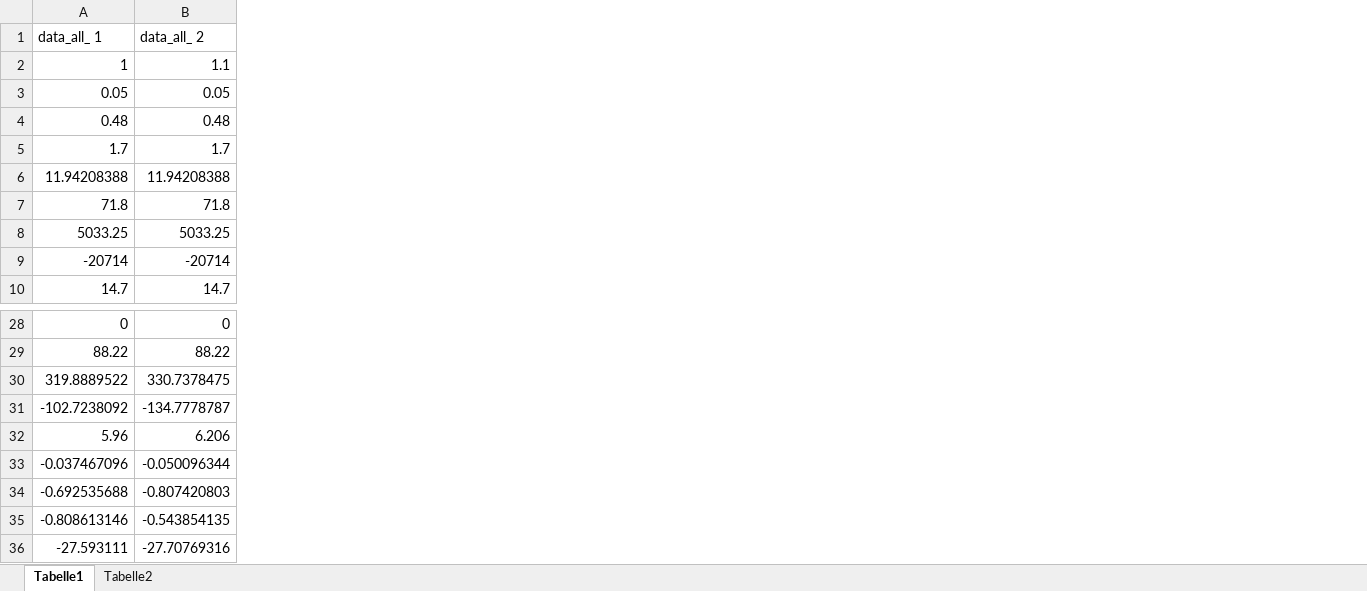
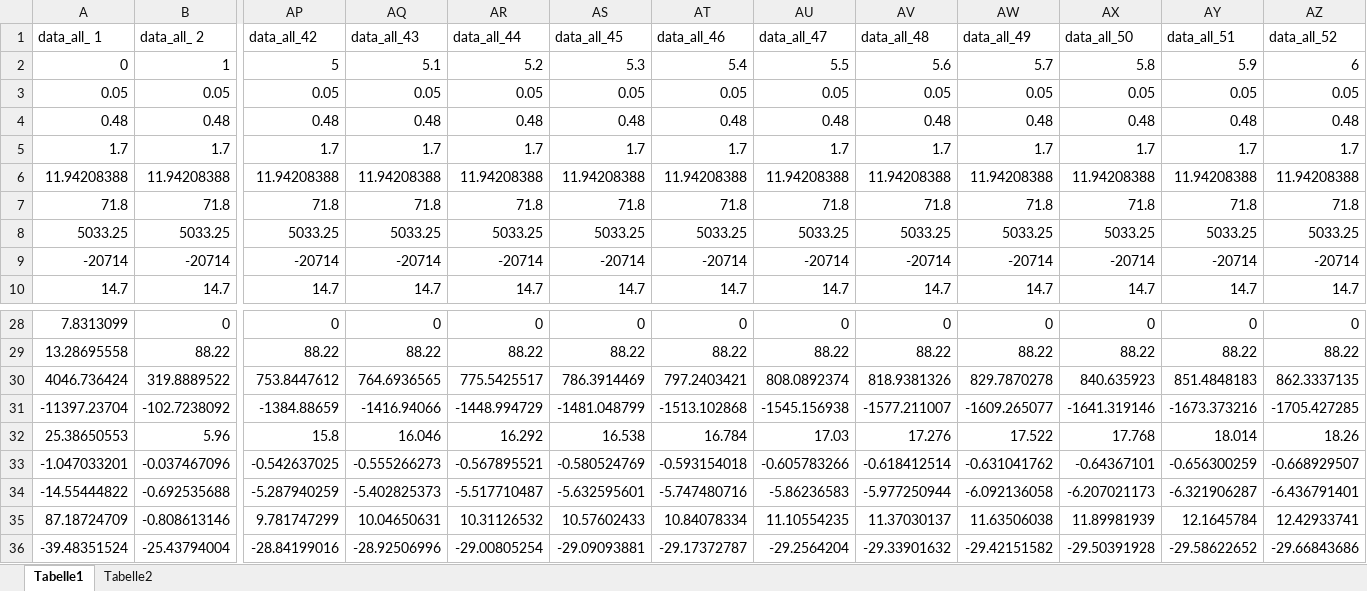
Before and after one commit to outputgapnow/outputgapnow.github.io, an Excel workbook: webpage.xlsx, sheet Tabelle1, drawn as a sheet; only a part is shown, gaps mark what is left out; values as stored, in another font and other column widths than the file's, no borders; removed rows and columns are numbered as before the commit, all else as after; rows hold the shown columns only; the diff covers the shown part only; the diff names each change by its address in the sheet, - before the commit and + after, or states it on an @@ line.

Commit message:
Update data.js, center data div, display outputgap

```diff
--- a/webpage.xlsx (sheet Tabelle1)
+++ b/webpage.xlsx (sheet Tabelle1)
+column AP (data_all_42), rows 3-10: 0.05 | 0.48 | 1.7 | 11.94208388 | 71.8 | 5033.25 | -20714 | 14.7; rows 28-29: 0 | 88.22
+column AQ (data_all_43), rows 3-10: 0.05 | 0.48 | 1.7 | 11.94208388 | 71.8 | 5033.25 | -20714 | 14.7; rows 28-29: 0 | 88.22
+column AR (data_all_44), rows 3-10: 0.05 | 0.48 | 1.7 | 11.94208388 | 71.8 | 5033.25 | -20714 | 14.7; rows 28-29: 0 | 88.22
+column AS (data_all_45), rows 3-10: 0.05 | 0.48 | 1.7 | 11.94208388 | 71.8 | 5033.25 | -20714 | 14.7; rows 28-29: 0 | 88.22
+column AT (data_all_46), rows 3-10: 0.05 | 0.48 | 1.7 | 11.94208388 | 71.8 | 5033.25 | -20714 | 14.7; rows 28-29: 0 | 88.22
+column AU (data_all_47), rows 3-10: 0.05 | 0.48 | 1.7 | 11.94208388 | 71.8 | 5033.25 | -20714 | 14.7; rows 28-29: 0 | 88.22
+column AV (data_all_48), rows 3-10: 0.05 | 0.48 | 1.7 | 11.94208388 | 71.8 | 5033.25 | -20714 | 14.7; rows 28-29: 0 | 88.22
+column AW (data_all_49), rows 3-10: 0.05 | 0.48 | 1.7 | 11.94208388 | 71.8 | 5033.25 | -20714 | 14.7; rows 28-29: 0 | 88.22
+column AX (data_all_50), rows 3-10: 0.05 | 0.48 | 1.7 | 11.94208388 | 71.8 | 5033.25 | -20714 | 14.7; rows 28-29: 0 | 88.22
+column AY (data_all_51), rows 3-10: 0.05 | 0.48 | 1.7 | 11.94208388 | 71.8 | 5033.25 | -20714 | 14.7; rows 28-29: 0 | 88.22
+column AZ (data_all_52), rows 3-10: 0.05 | 0.48 | 1.7 | 11.94208388 | 71.8 | 5033.25 | -20714 | 14.7; rows 28-29: 0 | 88.22
-row 2: 1 | 1.1
+row 2: 0 | 1 | 5 | 5.1 | 5.2 | 5.3 | 5.4 | 5.5 | 5.6 | 5.7 | 5.8 | 5.9 | 6
-A28 (data_all_ 1): 0
+A28 (data_all_ 1): 7.8313099
-A29 (data_all_ 1): 88.22
+A29 (data_all_ 1): 13.28695558
-row 30: 319.8889522 | 330.7378475
-row 31: -102.7238092 | -134.7778787
-row 32: 5.96 | 6.206
-row 33: -0.037467096 | -0.050096344
-row 34: -0.692535688 | -0.807420803
-row 35: -0.808613146 | -0.543854135
-row 36: -27.593111 | -27.70769316
+row 30: 4046.736424 | 319.8889522 | 753.8447612 | 764.6936565 | 775.5425517 | 786.3914469 | 797.2403421 | 808.0892374 | 818.9381326 | 829.7870278 | 840.635923 | 851.4848183 | 862.3337135
+row 31: -11397.23704 | -102.7238092 | -1384.88659 | -1416.94066 | -1448.994729 | -1481.048799 | -1513.102868 | -1545.156938 | -1577.211007 | -1609.265077 | -1641.319146 | -1673.373216 | -1705.427285
+row 32: 25.38650553 | 5.96 | 15.8 | 16.046 | 16.292 | 16.538 | 16.784 | 17.03 | 17.276 | 17.522 | 17.768 | 18.014 | 18.26
+row 33: -1.047033201 | -0.037467096 | -0.542637025 | -0.555266273 | -0.567895521 | -0.580524769 | -0.593154018 | -0.605783266 | -0.618412514 | -0.631041762 | -0.64367101 | -0.656300259 | -0.668929507
+row 34: -14.55444822 | -0.692535688 | -5.287940259 | -5.402825373 | -5.517710487 | -5.632595601 | -5.747480716 | -5.86236583 | -5.977250944 | -6.092136058 | -6.207021173 | -6.321906287 | -6.436791401
+row 35: 87.18724709 | -0.808613146 | 9.781747299 | 10.04650631 | 10.31126532 | 10.57602433 | 10.84078334 | 11.10554235 | 11.37030137 | 11.63506038 | 11.89981939 | 12.1645784 | 12.42933741
+row 36: -39.48351524 | -25.43794004 | -28.84199016 | -28.92506996 | -29.00805254 | -29.09093881 | -29.17372787 | -29.2564204 | -29.33901632 | -29.42151582 | -29.50391928 | -29.58622652 | -29.66843686
```
Also changed, not shown: 11 added rows, 11 removed rows and 3 edited cells elsewhere in this sheet, sheet Tabelle2, 4 other files.
